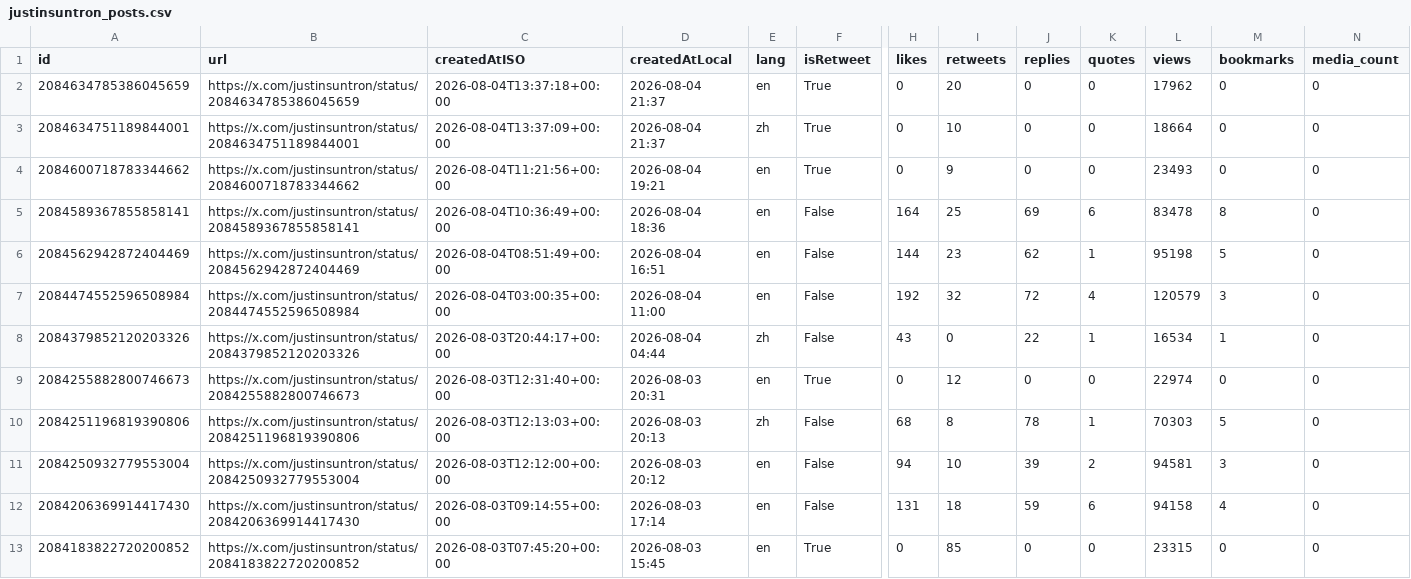
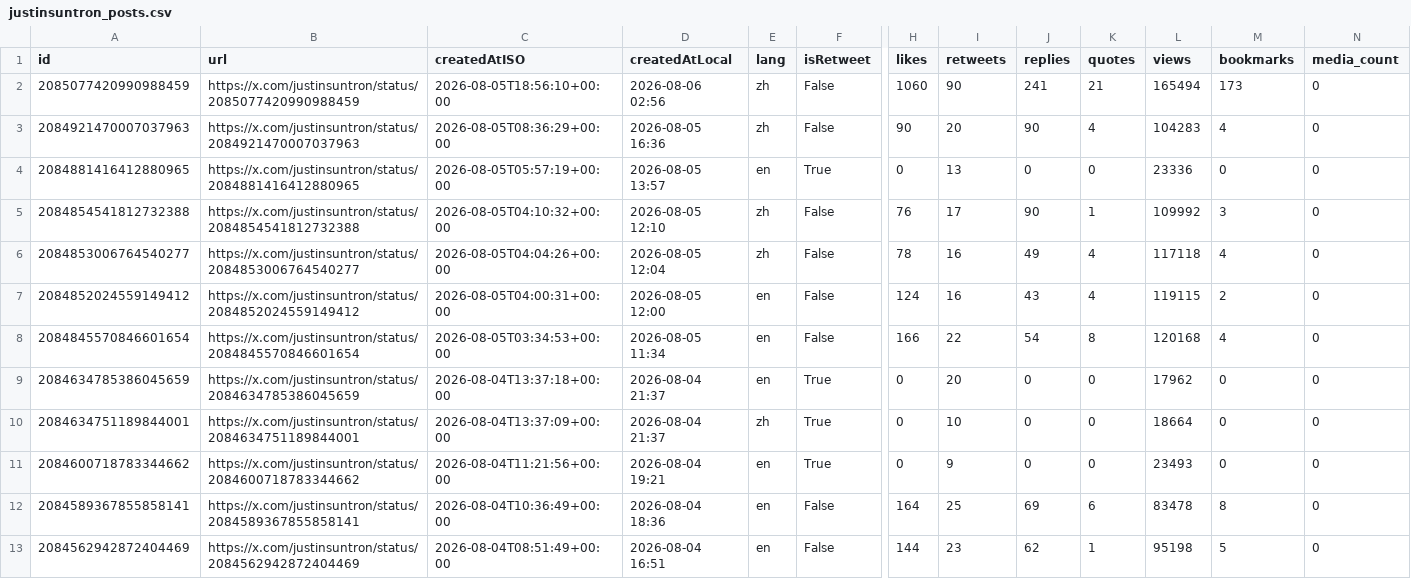
Before and after one commit to yan-labs/justin-sun-x-catalyst, a CSV file: data/justinsuntron_posts.csv, drawn as a sheet; only a part is shown, gaps mark what is left out; the shorter side is filled out with more unchanged rows; rows hold the shown columns only; the diff names each change by its address in the sheet, - before the commit and + after, or states it on an @@ line.

Commit message:
data: justin sun catalyst ledger update (+7 posts) 2026-08-06

```diff
--- a/data/justinsuntron_posts.csv
+++ b/data/justinsuntron_posts.csv
+row 2: 2085077420990988459 | https://x.com/justinsuntron/status/2085077420990988459 | 2026-08-05T18:56:10+00:00 | 2026-08-06 02:56 | zh | False | 1060 | 90 | 241 | 21 | 165494 | 173 | 0
+row 3: 2084921470007037963 | https://x.com/justinsuntron/status/2084921470007037963 | 2026-08-05T08:36:29+00:00 | 2026-08-05 16:36 | zh | False | 90 | 20 | 90 | 4 | 104283 | 4 | 0
+row 4: 2084881416412880965 | https://x.com/justinsuntron/status/2084881416412880965 | 2026-08-05T05:57:19+00:00 | 2026-08-05 13:57 | en | True | 0 | 13 | 0 | 0 | 23336 | 0 | 0
+row 5: 2084854541812732388 | https://x.com/justinsuntron/status/2084854541812732388 | 2026-08-05T04:10:32+00:00 | 2026-08-05 12:10 | zh | False | 76 | 17 | 90 | 1 | 109992 | 3 | 0
+row 6: 2084853006764540277 | https://x.com/justinsuntron/status/2084853006764540277 | 2026-08-05T04:04:26+00:00 | 2026-08-05 12:04 | zh | False | 78 | 16 | 49 | 4 | 117118 | 4 | 0
+row 7: 2084852024559149412 | https://x.com/justinsuntron/status/2084852024559149412 | 2026-08-05T04:00:31+00:00 | 2026-08-05 12:00 | en | False | 124 | 16 | 43 | 4 | 119115 | 2 | 0
+row 8: 2084845570846601654 | https://x.com/justinsuntron/status/2084845570846601654 | 2026-08-05T03:34:53+00:00 | 2026-08-05 11:34 | en | False | 166 | 22 | 54 | 8 | 120168 | 4 | 0
```
Also changed, not shown: 3 other files.
